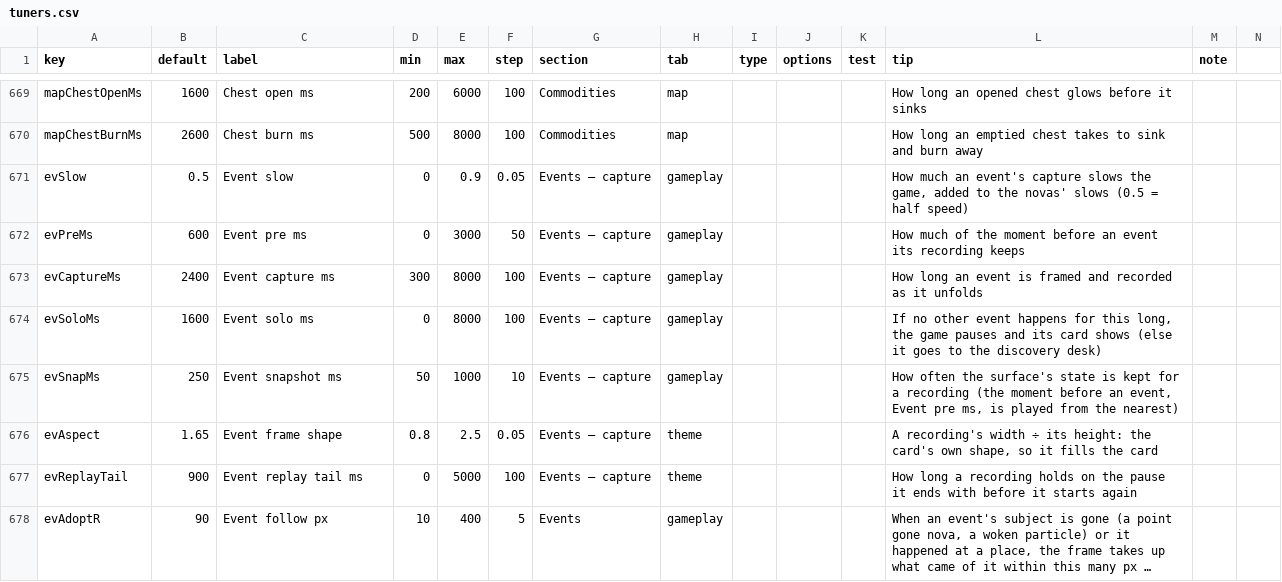
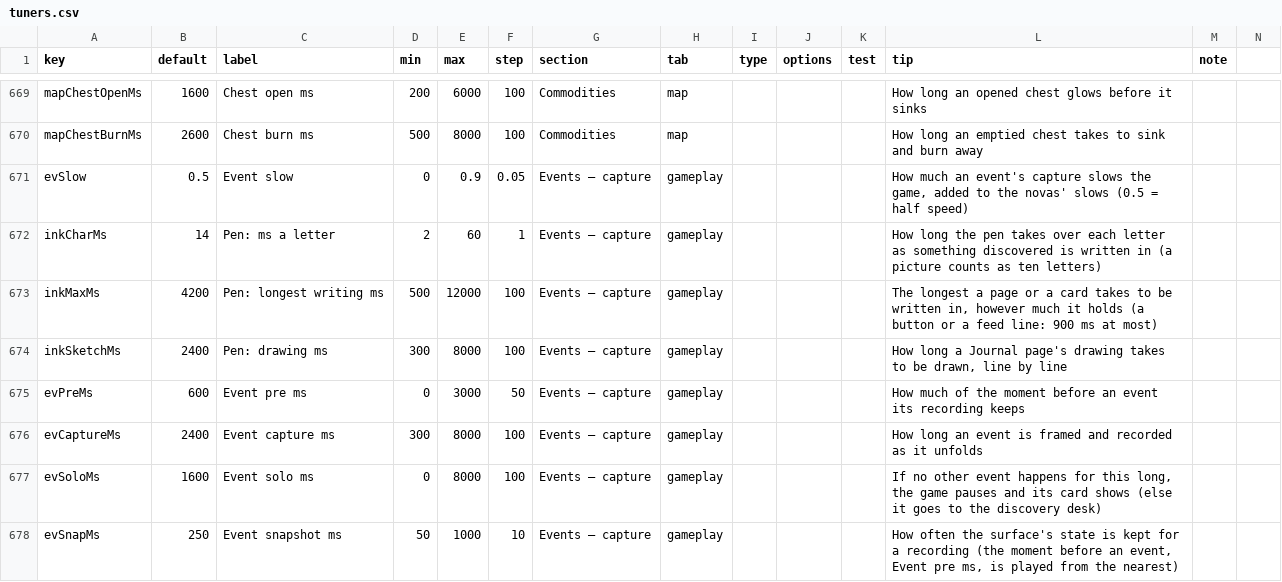
Before and after one commit to jamesmhoag/infinitelight, a CSV file: content/tuners.csv, drawn as a sheet; only a part is shown, gaps mark what is left out; the shorter side is filled out with more unchanged rows; long unchanged cells end in …; the diff names each change by its address in the sheet, - before the commit and + after, or states it on an @@ line.

```diff
--- a/content/tuners.csv
+++ b/content/tuners.csv
+row 672: inkCharMs | 14 | Pen: ms a letter | 2 | 60 | 1 | Events — capture | gameplay |  |  |  | How long the pen takes over each letter as something discovered is written in (a picture counts as ten letters)
+row 673: inkMaxMs | 4200 | Pen: longest writing ms | 500 | 12000 | 100 | Events — capture | gameplay |  |  |  | The longest a page or a card takes to be written in, however much it holds (a button or a feed line: 900 ms at most)
+row 674: inkSketchMs | 2400 | Pen: drawing ms | 300 | 8000 | 100 | Events — capture | gameplay |  |  |  | How long a Journal page's drawing takes to be drawn, line by line
```
Also changed, not shown: content/strings.csv, 7 other files.
